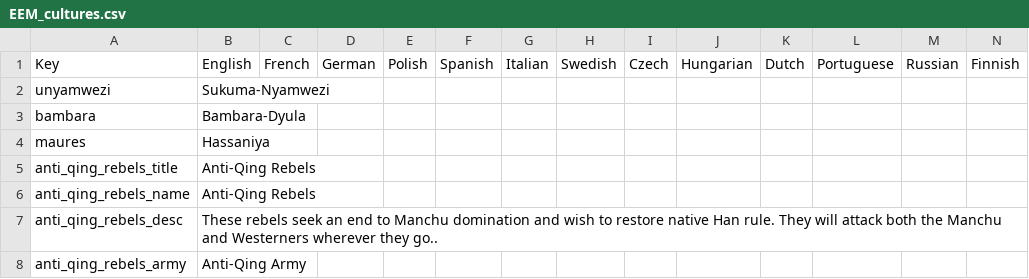
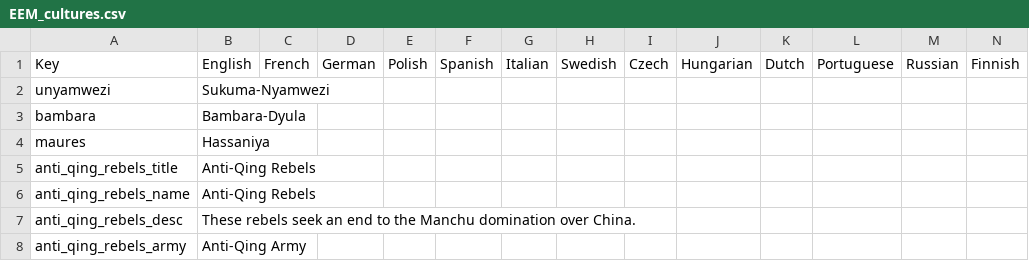
Before and after one commit to ujtcelvn/Ending_Extension_Mod, a CSV file: EEM/localisation/EEM_cultures.csv, drawn as a sheet.

```diff
--- a/EEM/localisation/EEM_cultures.csv
+++ b/EEM/localisation/EEM_cultures.csv
@@ -6,3 +6,3 @@ anti_qing_rebels_title;Anti-Qing Rebels;;;;;;;;;;;;;
 anti_qing_rebels_name;Anti-Qing Rebels;;;;;;;;;;;;;
-anti_qing_rebels_desc;These rebels seek an end to Manchu domination and wish to restore native Han rule. They will attack both the Manchu and Westerners wherever they go..;;;;;;;;;;;;;
+anti_qing_rebels_desc;These rebels seek an end to the Manchu domination over China.;;;;;;;;;;;;;
 anti_qing_rebels_army;Anti-Qing Army;;;;;;;;;;;;;
```
Also changed, not shown: EEM/localisation/EEM_decisions.csv, EEM/localisation/EEM_events.csv, 26 other files.
